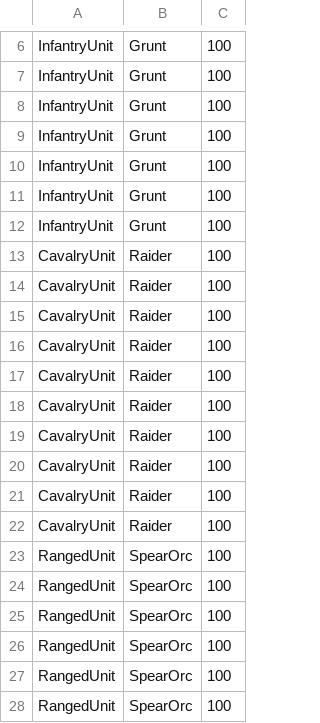
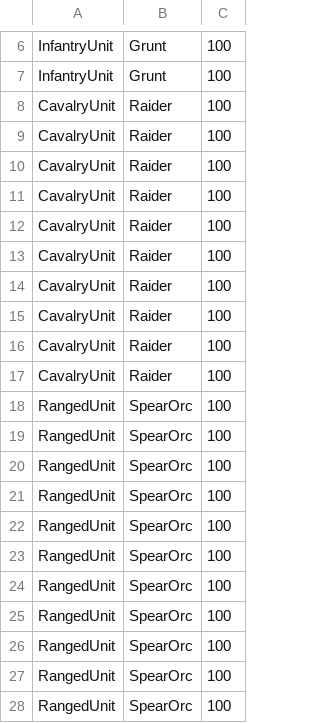
Before and after one commit to HolyBarrel/IDATT2001-PROG2-S2022, a CSV file: src/main/resources/edu.ntnu.idatt2001.magnulal/csv/Horde.csv, drawn as a sheet; only a part is shown, gaps mark what is left out; removed rows and columns are numbered as before the commit, all else as after; the diff names each change by its address in the sheet, - before the commit and + after, or states it on an @@ line.

```diff
--- a/src/main/resources/edu.ntnu.idatt2001.magnulal/csv/Horde.csv
+++ b/src/main/resources/edu.ntnu.idatt2001.magnulal/csv/Horde.csv
-row 8: InfantryUnit | Grunt | 100
-row 9: InfantryUnit | Grunt | 100
-row 10: InfantryUnit | Grunt | 100
-row 11: InfantryUnit | Grunt | 100
-row 12: InfantryUnit | Grunt | 100
+row 18: RangedUnit | SpearOrc | 100
+row 19: RangedUnit | SpearOrc | 100
+row 20: RangedUnit | SpearOrc | 100
+row 21: RangedUnit | SpearOrc | 100
+row 22: RangedUnit | SpearOrc | 100
```
Also changed, not shown: src/main/resources/edu.ntnu.idatt2001.magnulal/csv/Alliance.csv, 18 other files.
